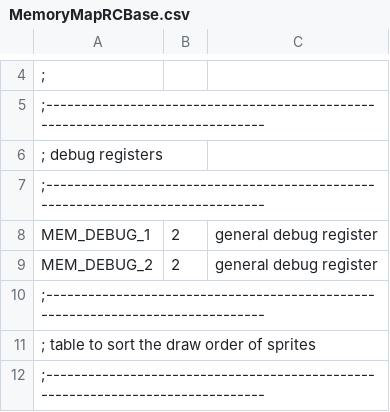
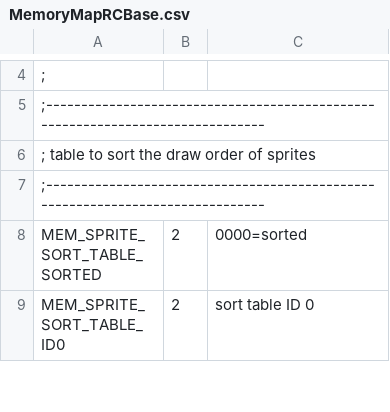
Before and after one commit to huguesjohnson/RetailClerk90, a CSV file: design/constants/MemoryMapRCBase.csv, drawn as a sheet; only a part is shown, gaps mark what is left out; the shorter side is filled out with more unchanged rows; the diff names each change by its address in the sheet, - before the commit and + after, or states it on an @@ line.

```diff
--- a/design/constants/MemoryMapRCBase.csv
+++ b/design/constants/MemoryMapRCBase.csv
-row 6: ; debug registers
-row 7: ;-------------------------------------------------------------------------------
-row 8: MEM_DEBUG_1 | 2 | general debug register
-row 9: MEM_DEBUG_2 | 2 | general debug register
-row 10: ;-------------------------------------------------------------------------------
```
Also changed, not shown: design/constants/MemoryMapRC90.csv, 11 other files.
